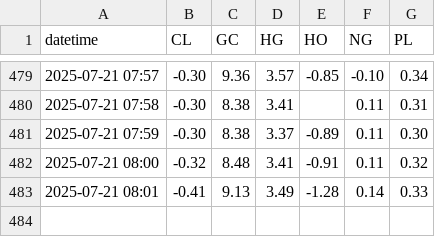
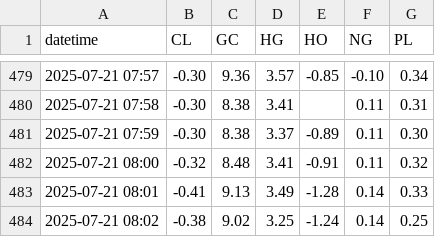
Before and after one commit to sanjayhallan/host, a CSV file: rank/2025_07_21.csv, drawn as a sheet; only a part is shown, gaps mark what is left out; the diff names each change by its address in the sheet, - before the commit and + after, or states it on an @@ line.

```diff
--- a/rank/2025_07_21.csv
+++ b/rank/2025_07_21.csv
+row 484: 2025-07-21 08:02 | -0.38 | 9.02 | 3.25 | -1.24 | 0.14 | 0.25
```
Also changed, not shown: rank/2025_07_21__CL.csv, rank/2025_07_21__GC.csv, 4 other files.
